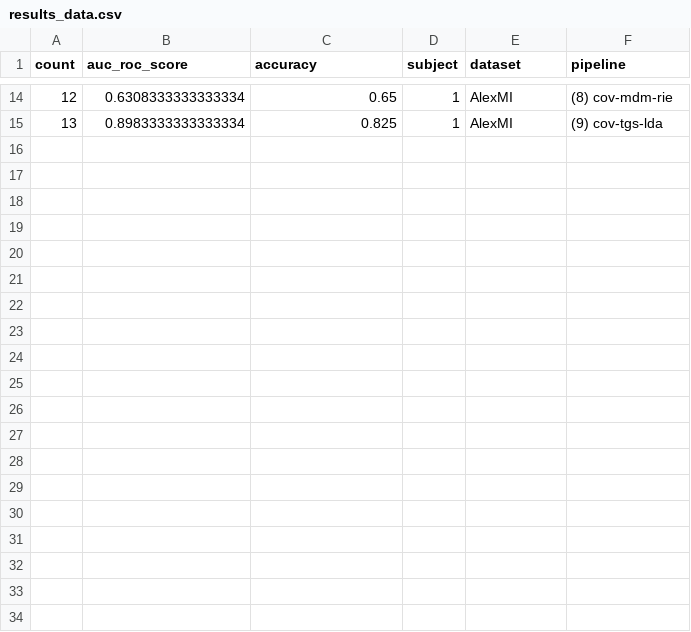
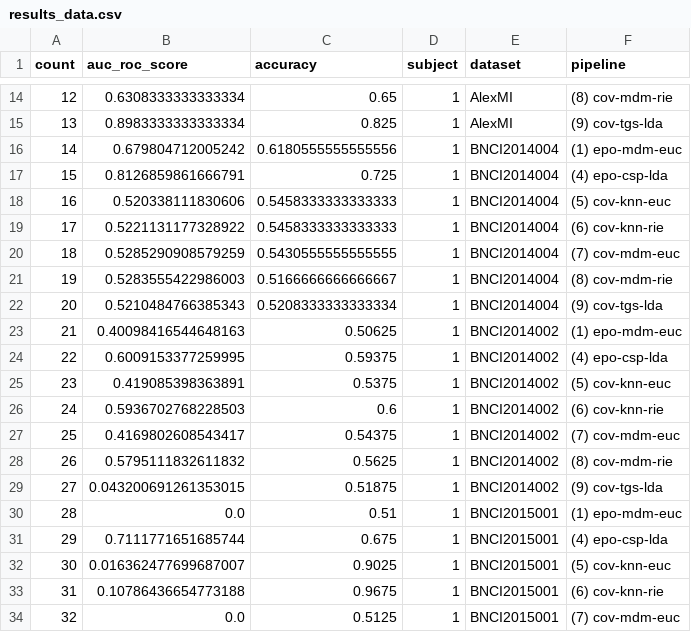
Before and after one commit to Artim436/stage1A, a CSV file: results_data.csv, drawn as a sheet; only a part is shown, gaps mark what is left out; the diff covers the shown part only.

```diff
--- a/results_data.csv
+++ b/results_data.csv
@@ -15 +15,20 @@ count,auc_roc_score,accuracy,subject,dataset,pipeline
 13,0.8983333333333334,0.825,1,AlexMI,(9) cov-tgs-lda
+14,0.679804712005242,0.6180555555555556,1,BNCI2014004,(1) epo-mdm-euc
+15,0.8126859861666791,0.725,1,BNCI2014004,(4) epo-csp-lda
+16,0.520338111830606,0.5458333333333333,1,BNCI2014004,(5) cov-knn-euc
+17,0.5221131177328922,0.5458333333333333,1,BNCI2014004,(6) cov-knn-rie
+18,0.5285290908579259,0.5430555555555555,1,BNCI2014004,(7) cov-mdm-euc
+19,0.5283555422986003,0.5166666666666667,1,BNCI2014004,(8) cov-mdm-rie
+20,0.5210484766385343,0.5208333333333334,1,BNCI2014004,(9) cov-tgs-lda
+21,0.40098416544648163,0.50625,1,BNCI2014002,(1) epo-mdm-euc
+22,0.6009153377259995,0.59375,1,BNCI2014002,(4) epo-csp-lda
+23,0.419085398363891,0.5375,1,BNCI2014002,(5) cov-knn-euc
+24,0.5936702768228503,0.6,1,BNCI2014002,(6) cov-knn-rie
+25,0.4169802608543417,0.54375,1,BNCI2014002,(7) cov-mdm-euc
+26,0.5795111832611832,0.5625,1,BNCI2014002,(8) cov-mdm-rie
+27,0.043200691261353015,0.51875,1,BNCI2014002,(9) cov-tgs-lda
+28,0.0,0.51,1,BNCI2015001,(1) epo-mdm-euc
+29,0.7111771651685744,0.675,1,BNCI2015001,(4) epo-csp-lda
+30,0.016362477699687007,0.9025,1,BNCI2015001,(5) cov-knn-euc
+31,0.10786436654773188,0.9675,1,BNCI2015001,(6) cov-knn-rie
+32,0.0,0.5125,1,BNCI2015001,(7) cov-mdm-euc
```
Also changed, not shown: 9 added rows elsewhere in this file, 2 other files.
